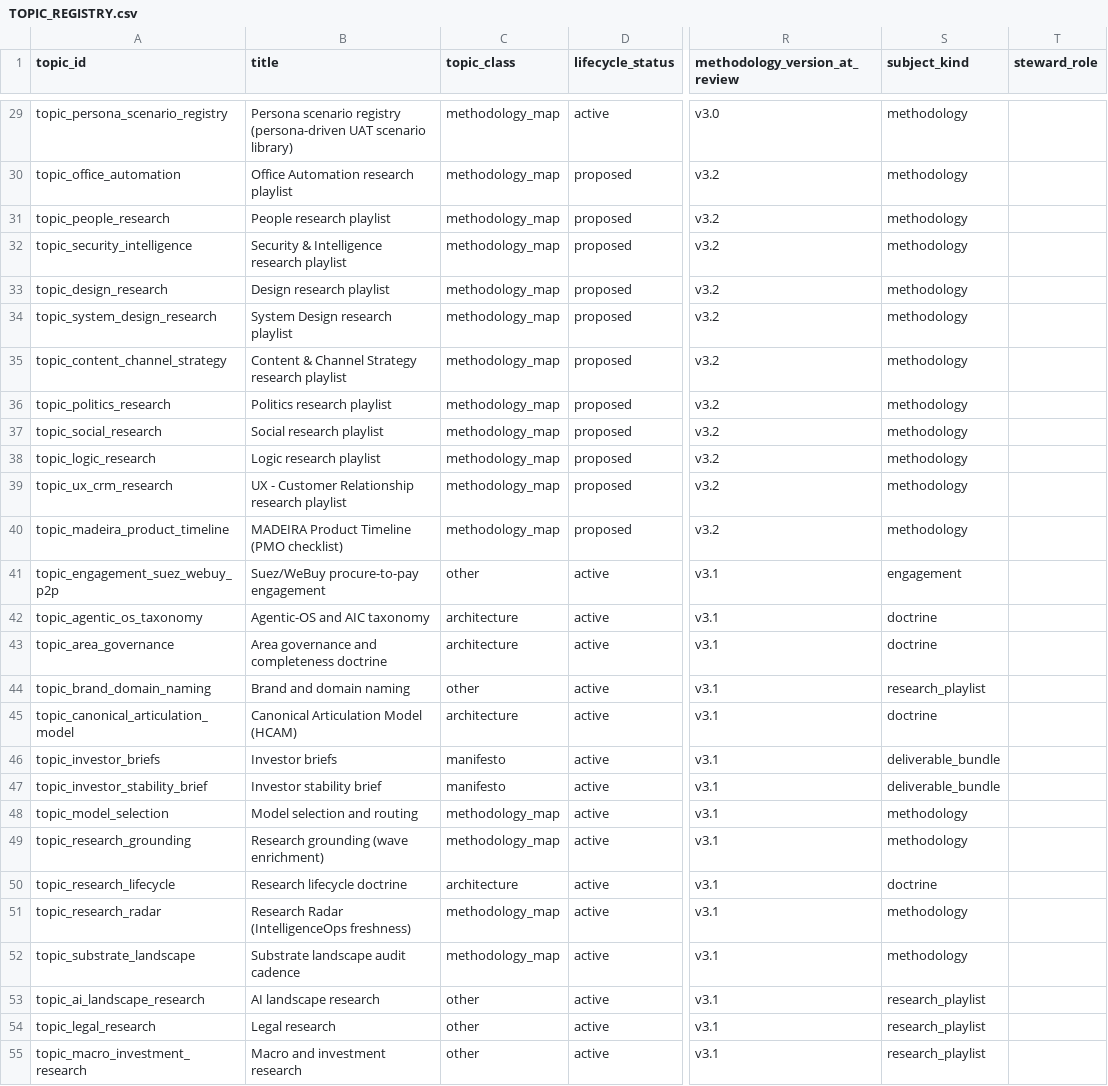
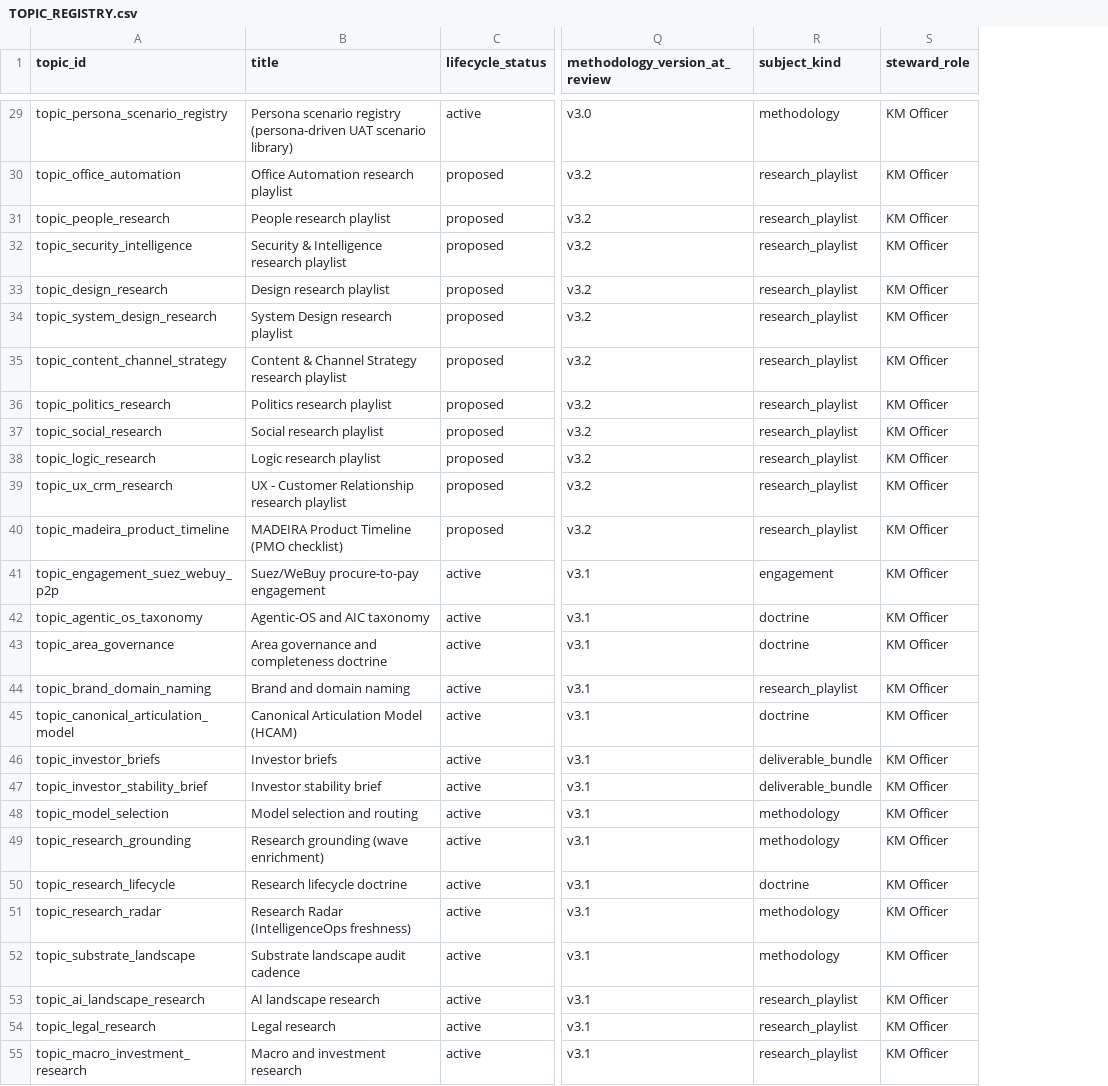
Before and after one commit to FraysaXII/openclaw-akos, a CSV file: docs/references/hlk/v3.0/Admin/O5-1/People/Compliance/canonicals/dimensions/TOPIC_REGISTRY.csv, drawn as a sheet; only a part is shown, gaps mark what is left out; removed rows and columns are numbered as before the commit, all else as after; the diff covers the shown part only; the diff names each change by its address in the sheet, - before the commit and + after, or states it on an @@ line.

```diff
--- a/docs/references/hlk/v3.0/Admin/O5-1/People/Compliance/canonicals/dimensions/TOPIC_REGISTRY.csv
+++ b/docs/references/hlk/v3.0/Admin/O5-1/People/Compliance/canonicals/dimensions/TOPIC_REGISTRY.csv
-column C (topic_class), rows 29-55: methodology_map | methodology_map | methodology_map | methodology_map | methodology_map | methodology_map | methodology_map | methodology_map | methodology_map | methodology_map | methodology_map | methodology_map | other | architecture | architecture | other | architecture | manifesto | manifesto | methodology_map | methodology_map | architecture | methodology_map | methodology_map | other | other | other
-S29:S55 (steward_role): (empty)
+S29:S55 (steward_role): KM Officer
-R30:R40 (subject_kind): methodology
+R30:R40 (subject_kind): research_playlist
```
Also changed, not shown: 31 edited cells elsewhere in this file, docs/references/hlk/v3.0/Admin/O5-1/People/Compliance/canonicals/baseline_organisation.csv, 4 other files.
